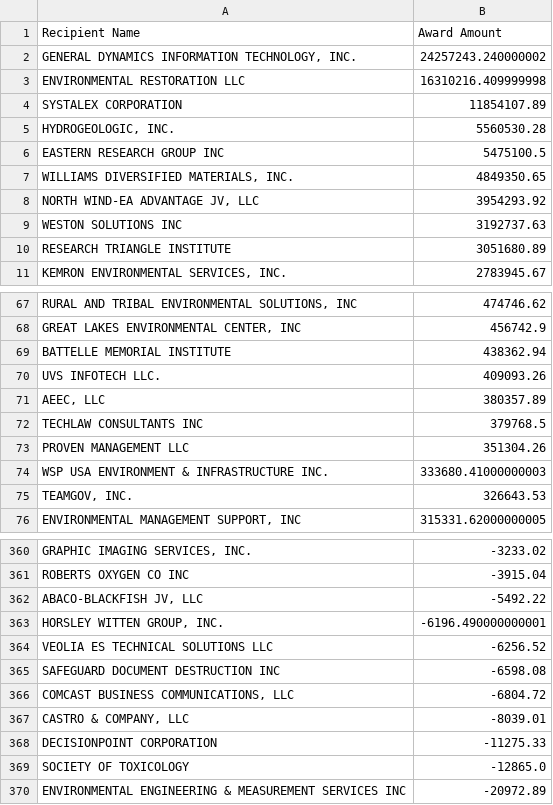
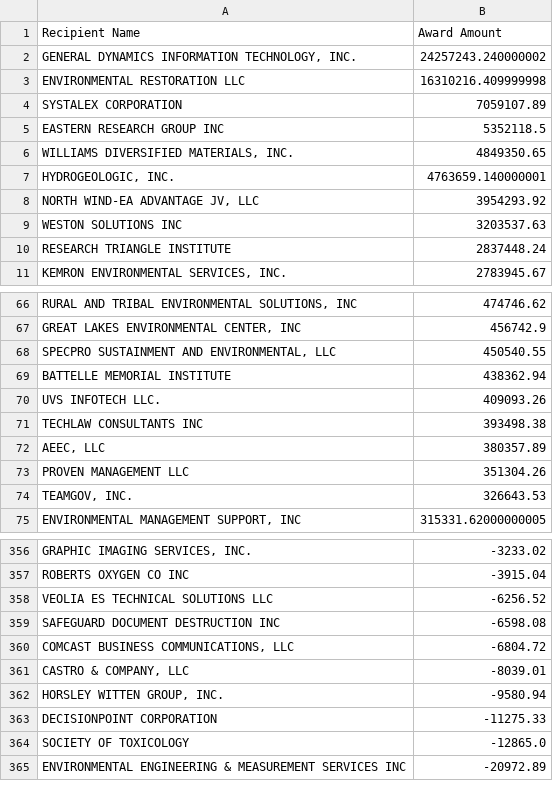
Before and after one commit to feldmangn/nih-awards-tracker, a CSV file: data/epa_top_recipients_last_90d.csv, drawn as a sheet; only a part is shown, gaps mark what is left out; removed rows and columns are numbered as before the commit, all else as after; the diff covers the shown part only; the diff names each change by its address in the sheet, - before the commit and + after, or states it on an @@ line.

```diff
--- a/data/epa_top_recipients_last_90d.csv
+++ b/data/epa_top_recipients_last_90d.csv
-B4 (Award Amount): 11854107.89
+B4 (Award Amount): 7059107.89
-row 5: HYDROGEOLOGIC, INC. | 5560530.28
-B5 (Award Amount): 5475100.5
+B5 (Award Amount): 5352118.5
+row 7: HYDROGEOLOGIC, INC. | 4763659.140000001
-B9 (Award Amount): 3192737.63
+B9 (Award Amount): 3203537.63
-B10 (Award Amount): 3051680.89
+B10 (Award Amount): 2837448.24
+row 68: SPECPRO SUSTAINMENT AND ENVIRONMENTAL, LLC | 450540.55
+row 71: TECHLAW CONSULTANTS INC | 393498.38
-row 72: TECHLAW CONSULTANTS INC | 379768.5
-row 74: WSP USA ENVIRONMENT & INFRASTRUCTURE INC. | 333680.41000000003
-row 362: ABACO-BLACKFISH JV, LLC | -5492.22
-row 363: HORSLEY WITTEN GROUP, INC. | -6196.490000000001
+row 362: HORSLEY WITTEN GROUP, INC. | -9580.94
```
Also changed, not shown: 9 added rows, 17 removed rows, 79 moved rows and 5 edited cells elsewhere in this file, data/cms_awards_last_90d.csv, data/dod_awards_last_90d.csv, 20 other files.
